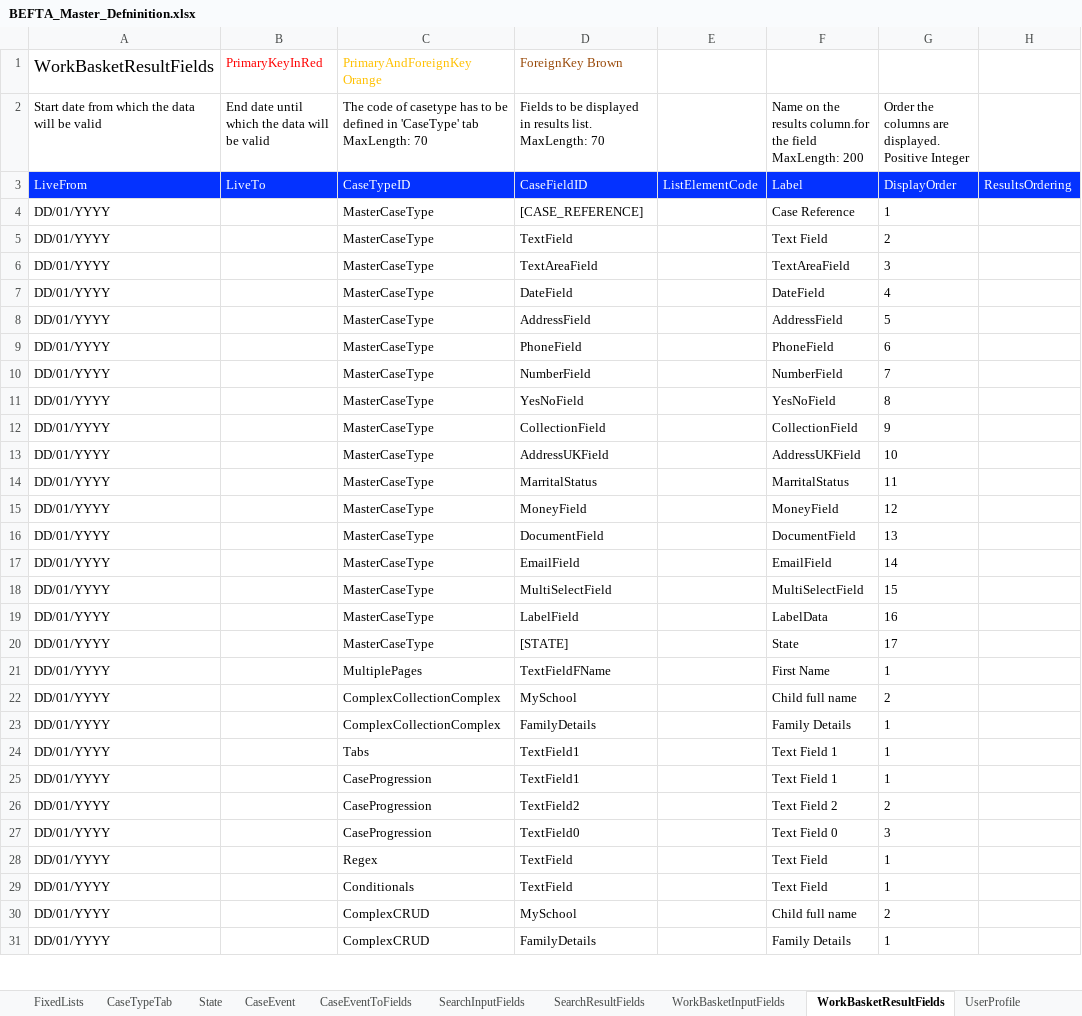
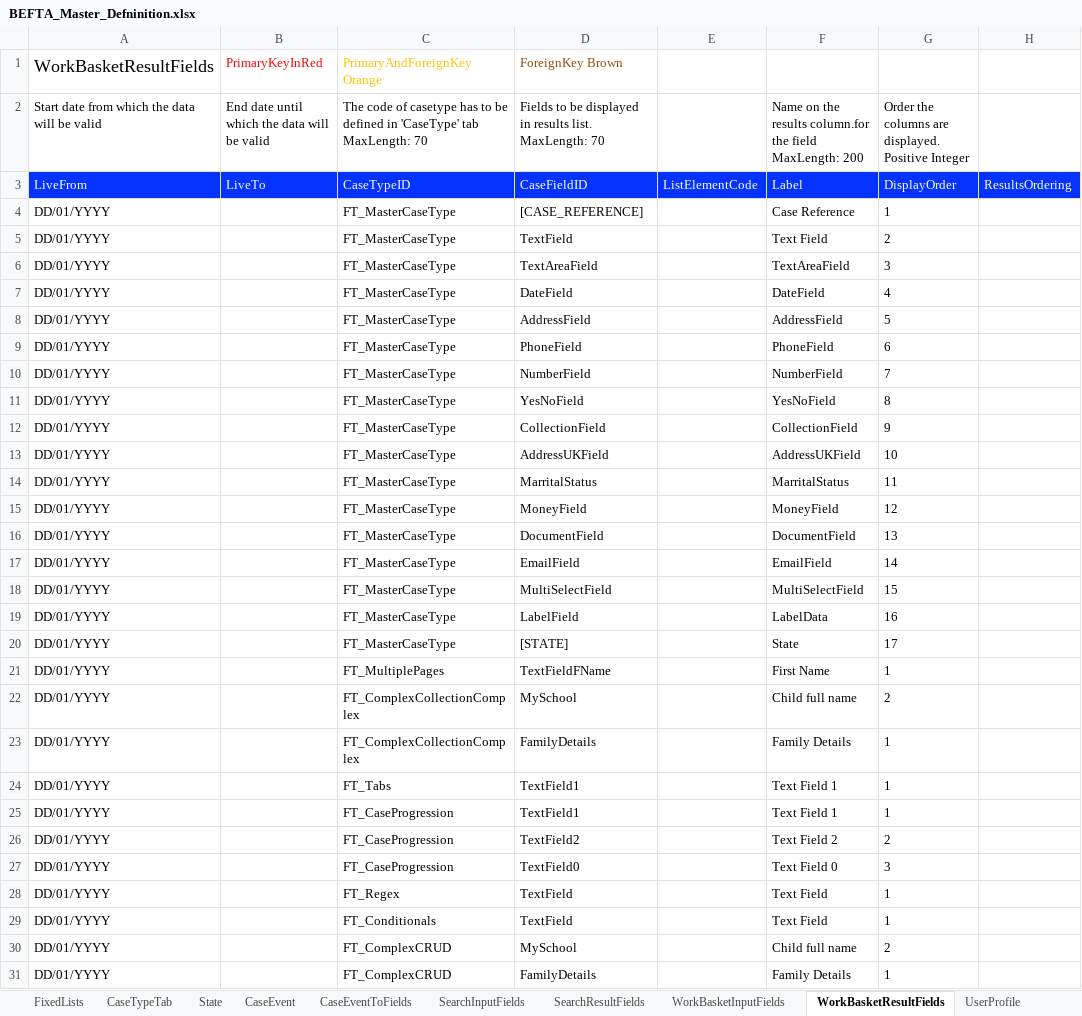
Before and after one commit to hmcts/befta-fw, an Excel workbook: src/main/resources/uk/gov/hmcts/befta/dse/ccd/definitions/valid/BEFTA_Master_Defninition.xlsx, sheet WorkBasketResultFields, drawn as a sheet; only a part is shown; values as stored, in another font and other column widths than the file's, no borders; table styles not drawn; the diff covers the shown part only; the diff names each change by its address in the sheet, - before the commit and + after, or states it on an @@ line.

```diff
--- a/src/main/resources/uk/gov/hmcts/befta/dse/ccd/definitions/valid/BEFTA_Master_Defninition.xlsx (sheet WorkBasketResultFields)
+++ b/src/main/resources/uk/gov/hmcts/befta/dse/ccd/definitions/valid/BEFTA_Master_Defninition.xlsx (sheet WorkBasketResultFields)
-C4:C20: MasterCaseType
+C4:C20: FT_MasterCaseType
-C21: MultiplePages
+C21: FT_MultiplePages
-C22:C23: ComplexCollectionComplex
+C22:C23: FT_ComplexCollectionComplex
-C24: Tabs
+C24: FT_Tabs
-C25:C27: CaseProgression
+C25:C27: FT_CaseProgression
-C28: Regex
+C28: FT_Regex
-C29: Conditionals
+C29: FT_Conditionals
-C30:C31: ComplexCRUD
+C30:C31: FT_ComplexCRUD
```
Also changed, not shown: 19 edited cells elsewhere in this sheet, sheet CaseEventToFields, sheet CaseField, sheet AuthorisationCaseField, sheet CaseTypeTab, sheet WorkBasketInputFields, sheet SearchInputFields, 12 more sheets, 1 other file.
